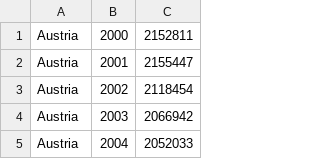
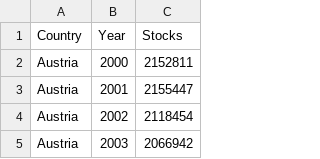
Before and after one commit to ronandownes/beef, a CSV file: clean/master_data.csv, drawn as a sheet; only a part is shown; the shorter side is filled out with more unchanged rows.

```diff
--- a/clean/master_data.csv
+++ b/clean/master_data.csv
@@ -1 +1,2 @@
+Country,Year,Stocks
 Austria,2000,2152811
```
Also changed, not shown: 1 other file.
